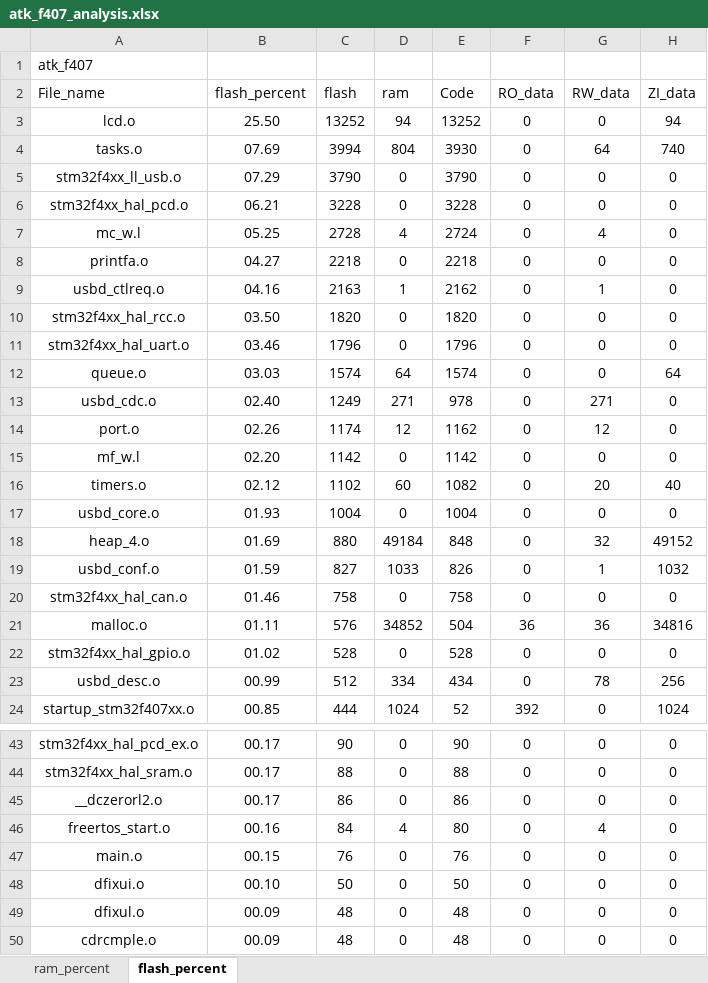
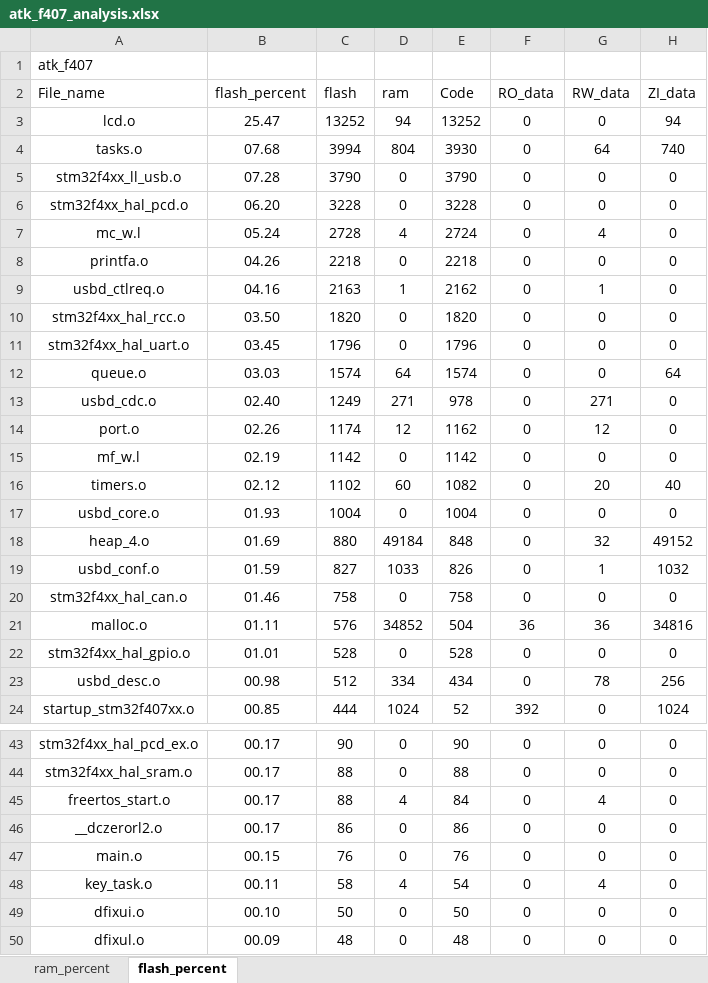
Before and after one commit to soda-code/STM32F407_Creat, an Excel workbook: EXAMPLE/Projects/MDK-ARM/atk_f407_analysis.xlsx, sheet flash_percent, drawn as a sheet; only a part is shown, gaps mark what is left out; the shorter side is filled out with more unchanged rows; values as stored, in another font and other column widths than the file's, no borders; charts and pictures and table styles not drawn; removed rows and columns are numbered as before the commit, all else as after; the diff names each change by its address in the sheet, - before the commit and + after, or states it on an @@ line.

```diff
--- a/EXAMPLE/Projects/MDK-ARM/atk_f407_analysis.xlsx (sheet flash_percent)
+++ b/EXAMPLE/Projects/MDK-ARM/atk_f407_analysis.xlsx (sheet flash_percent)
-B3 (flash_percent): 25.50
+B3 (flash_percent): 25.47
-B4 (flash_percent): 07.69
+B4 (flash_percent): 07.68
-B5 (flash_percent): 07.29
+B5 (flash_percent): 07.28
-B6 (flash_percent): 06.21
+B6 (flash_percent): 06.20
-B7 (flash_percent): 05.25
+B7 (flash_percent): 05.24
-B8 (flash_percent): 04.27
+B8 (flash_percent): 04.26
-B11 (flash_percent): 03.46
+B11 (flash_percent): 03.45
-B15 (flash_percent): 02.20
+B15 (flash_percent): 02.19
-B22 (flash_percent): 01.02
+B22 (flash_percent): 01.01
-B23 (flash_percent): 00.99
+B23 (flash_percent): 00.98
+row 45: freertos_start.o | 00.17 | 88 | 4 | 84 | 0 | 4 | 0
-row 46: freertos_start.o | 00.16 | 84 | 4 | 80 | 0 | 4 | 0
+row 48: key_task.o | 00.11 | 58 | 4 | 54 | 0 | 4 | 0
```
Also changed, not shown: sheet ram_percent, charts or pictures, 16 other files.
